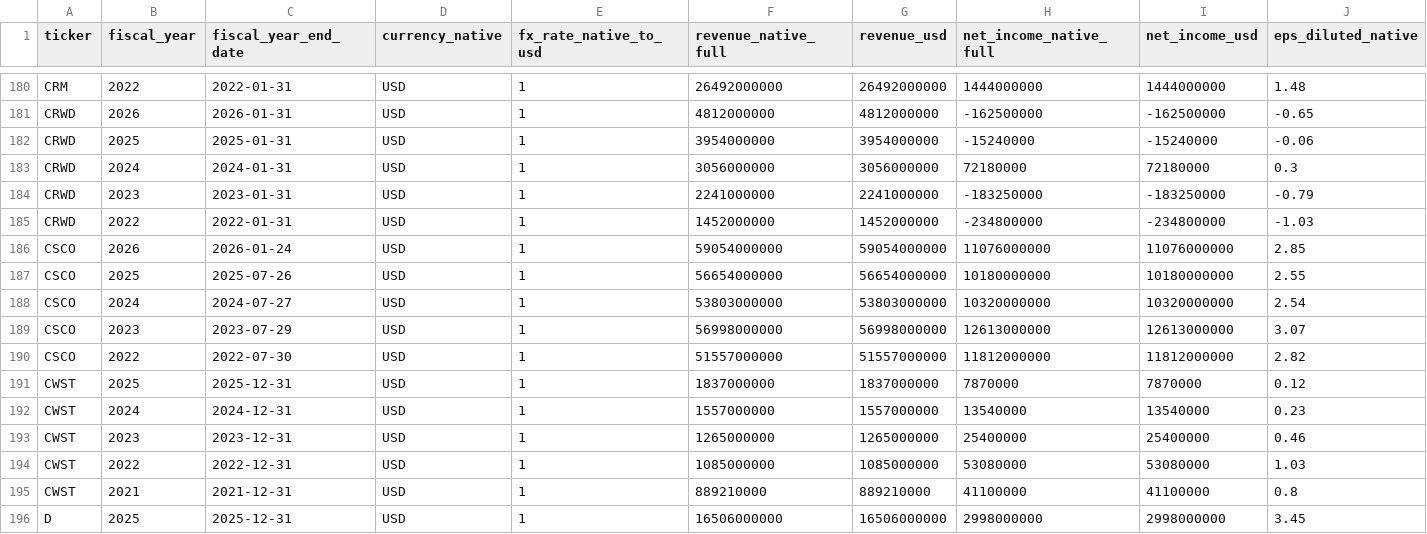
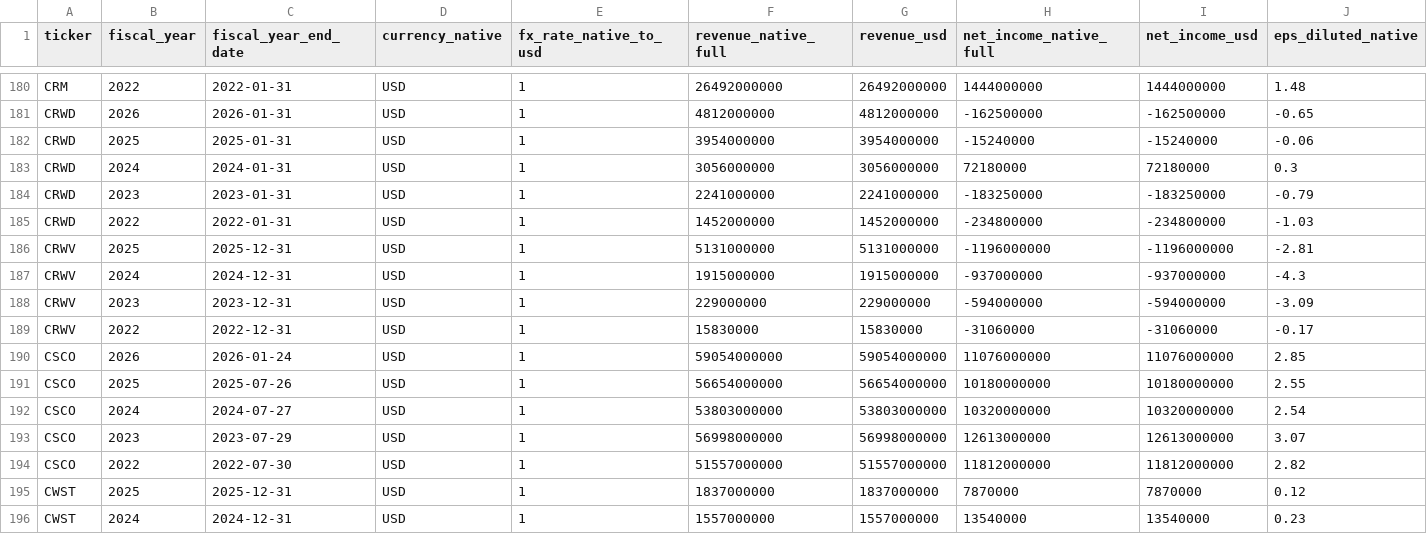
Before and after one commit to michaltalaga/ai-supply-chain, a CSV file: financials.csv, drawn as a sheet; only a part is shown, gaps mark what is left out; the shorter side is filled out with more unchanged rows; rows hold the shown columns only; the diff names each change by its address in the sheet, - before the commit and + after, or states it on an @@ line.

```diff
--- a/financials.csv
+++ b/financials.csv
+row 186: CRWV | 2025 | 2025-12-31 | USD | 1 | 5131000000 | 5131000000 | -1196000000 | -1196000000 | -2.81
+row 187: CRWV | 2024 | 2024-12-31 | USD | 1 | 1915000000 | 1915000000 | -937000000 | -937000000 | -4.3
+row 188: CRWV | 2023 | 2023-12-31 | USD | 1 | 229000000 | 229000000 | -594000000 | -594000000 | -3.09
+row 189: CRWV | 2022 | 2022-12-31 | USD | 1 | 15830000 | 15830000 | -31060000 | -31060000 | -0.17
```
Also changed, not shown: prices_monthly.csv, tickers.csv, 10 other files.
